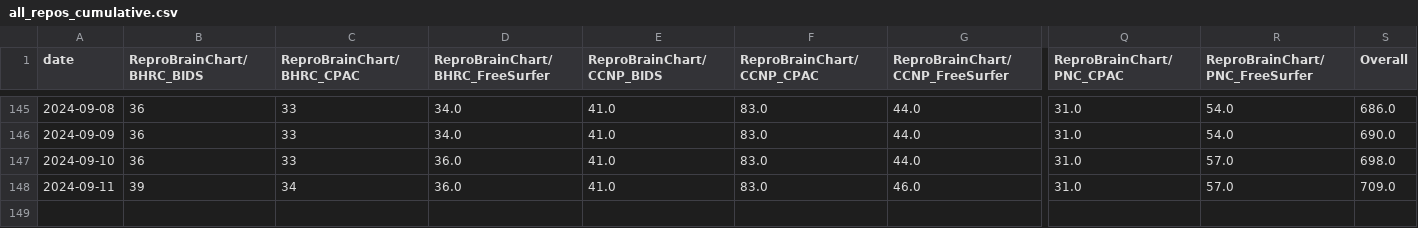
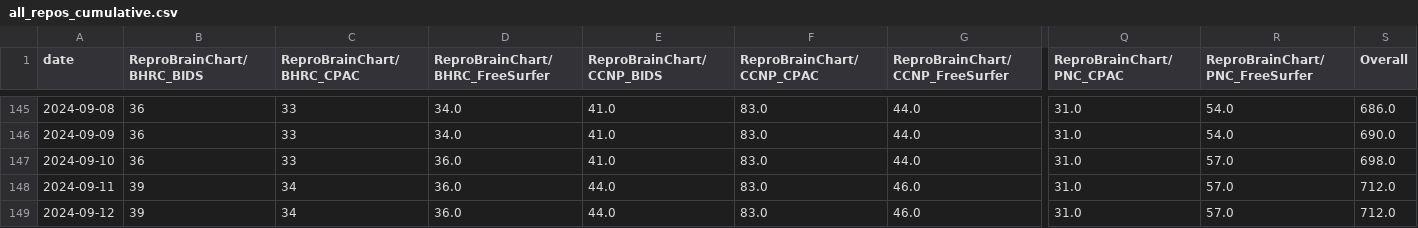
Before and after one commit to tsalo/ReproBrainChart.github.io, a CSV file: _data/clone-tracking/cumulative/all_repos_cumulative.csv, drawn as a sheet; only a part is shown, gaps mark what is left out; rows hold the shown columns only; the diff names each change by its address in the sheet, - before the commit and + after, or states it on an @@ line.

```diff
--- a/_data/clone-tracking/cumulative/all_repos_cumulative.csv
+++ b/_data/clone-tracking/cumulative/all_repos_cumulative.csv
-E148 (ReproBrainChart/CCNP_BIDS): 41.0
+E148 (ReproBrainChart/CCNP_BIDS): 44.0
-S148 (Overall): 709.0
+S148 (Overall): 712.0
+row 149: 2024-09-12 | 39 | 34 | 36.0 | 44.0 | 83.0 | 46.0 | 31.0 | 57.0 | 712.0
```
Also changed, not shown: _data/clone-tracking/cumulative/ReproBrainChart_HBN_CPAC_cum_clones.csv, _data/clone-tracking/cumulative/ReproBrainChart_PACCT_BIDS_cum_clones.csv, 32 other files.
